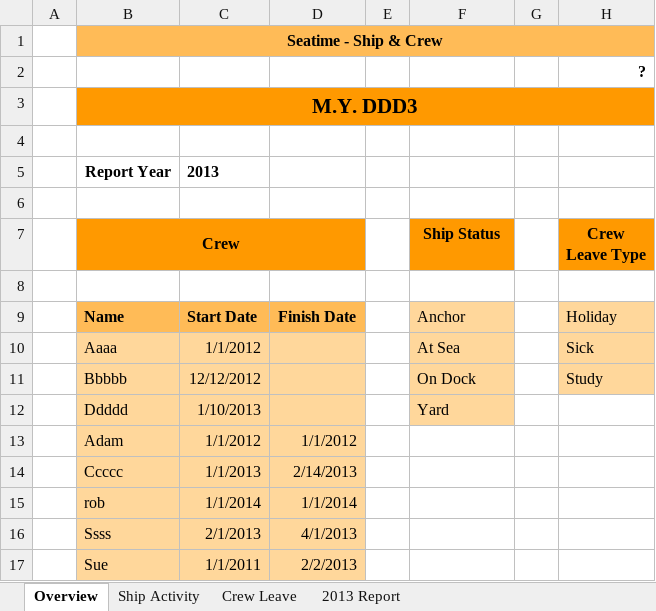
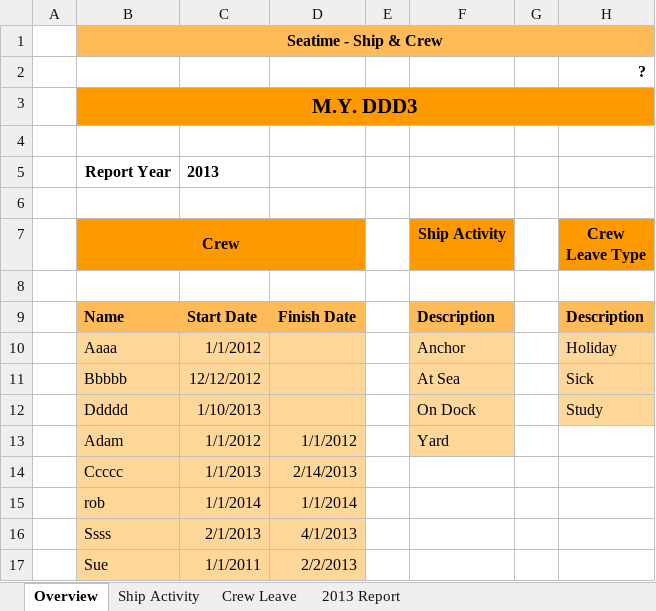
Before and after one commit to RobBebb/Seatime, an Excel workbook: SeatimeForShipAndCrew.xlsm, sheet Overview, drawn as a sheet; values as stored, in another font and other column widths than the file's, no borders; charts and pictures not drawn; the diff names each change by its address in the sheet, - before the commit and + after, or states it on an @@ line.

Commit message:
Changing Status to Activity

```diff
--- a/SeatimeForShipAndCrew.xlsm (sheet Overview)
+++ b/SeatimeForShipAndCrew.xlsm (sheet Overview)
-F7: Ship Status
+F7: Ship Activity
-F9 (Ship Activity): Anchor
+F9 (Ship Activity): Description
@@ F9 fill: #FFD79B → #FFBB57, bold: off → on @@
-H9 (Crew Leave Type): Holiday
+H9 (Crew Leave Type): Description
@@ H9 fill: #FFD79B → #FFBB57, bold: off → on @@
-F10 (Ship Activity): At Sea
+F10 (Ship Activity): Anchor
-H10 (Crew Leave Type): Sick
+H10 (Crew Leave Type): Holiday
-F11 (Ship Activity): On Dock
+F11 (Ship Activity): At Sea
-H11 (Crew Leave Type): Study
+H11 (Crew Leave Type): Sick
-F12 (Ship Activity): Yard
+F12 (Ship Activity): On Dock
-H12 (Crew Leave Type): (empty)
+H12 (Crew Leave Type): Study
-H12 fill: none
+H12 fill: #FFD79B
-F13 (Ship Activity): (empty)
+F13 (Ship Activity): Yard
-F13 fill: none
+F13 fill: #FFD79B
```
